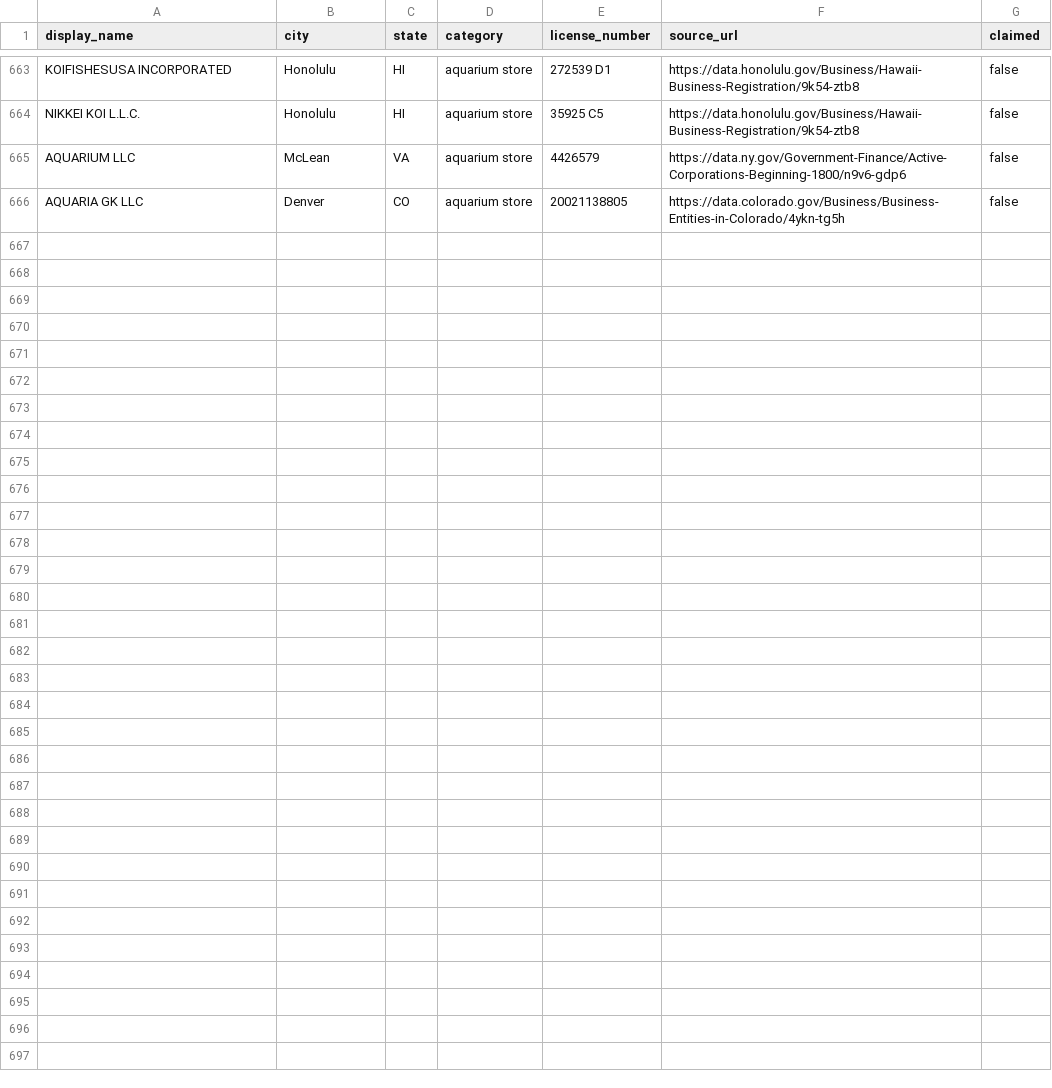
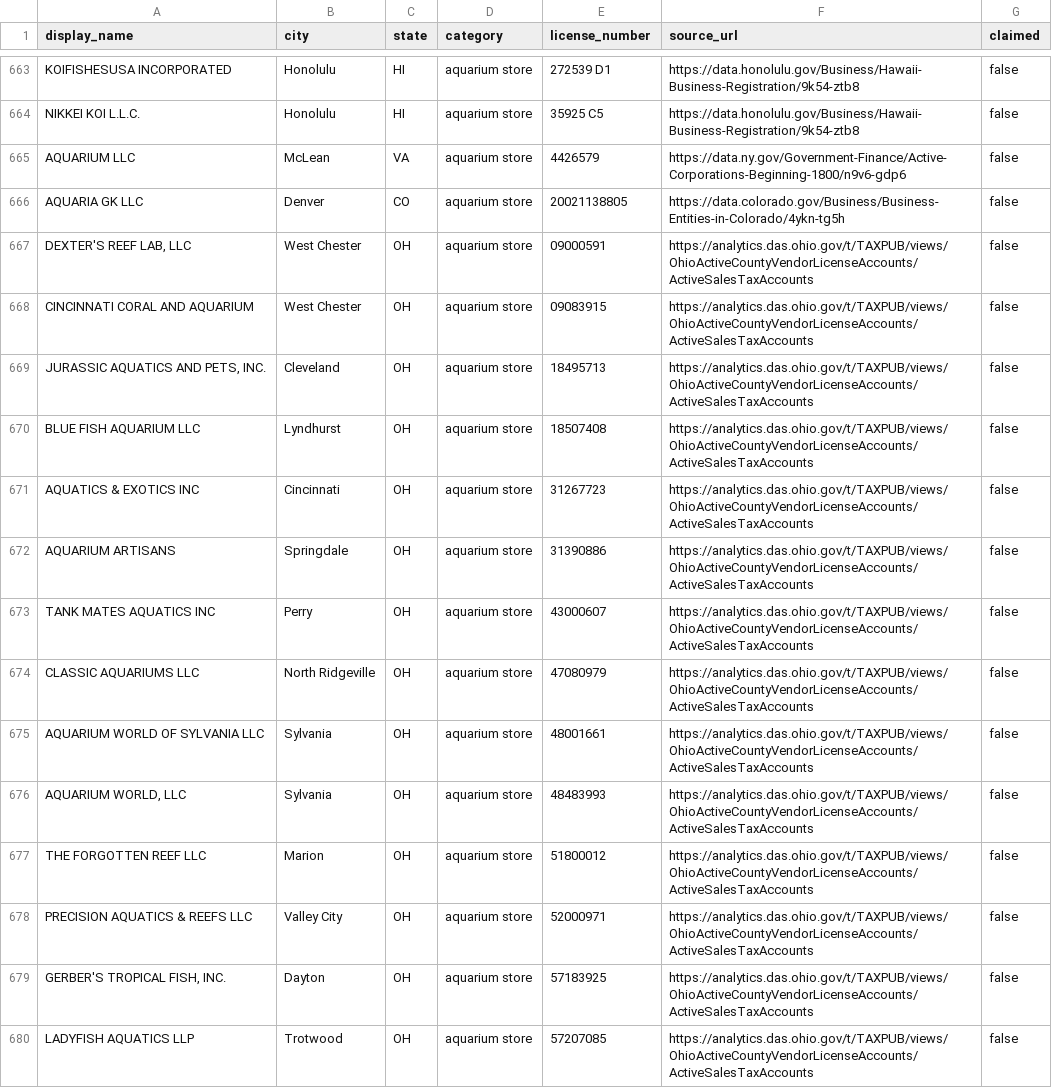
Before and after one commit to carlo8884/carloOS, a CSV file: directory-packs/fish-national.csv, drawn as a sheet; only a part is shown, gaps mark what is left out.

```diff
--- a/directory-packs/fish-national.csv
+++ b/directory-packs/fish-national.csv
@@ -666 +666,15 @@ AQUARIUM LLC,McLean,VA,aquarium store,4426579,https://data.ny.gov/Government-Fin
 AQUARIA GK LLC,Denver,CO,aquarium store,20021138805,https://data.colorado.gov/Business/Business-Entities-in-Colorado/4ykn-tg5h,false
+"DEXTER'S REEF LAB, LLC",West Chester,OH,aquarium store,09000591,https://analytics.das.ohio.gov/t/TAXPUB/views/OhioActiveCountyVendorLicenseAccounts/ActiveSalesTaxAccounts,false
+CINCINNATI CORAL AND AQUARIUM,West Chester,OH,aquarium store,09083915,https://analytics.das.ohio.gov/t/TAXPUB/views/OhioActiveCountyVendorLicenseAccounts/ActiveSalesTaxAccounts,false
+"JURASSIC AQUATICS AND PETS, INC.",Cleveland,OH,aquarium store,18495713,https://analytics.das.ohio.gov/t/TAXPUB/views/OhioActiveCountyVendorLicenseAccounts/ActiveSalesTaxAccounts,false
+BLUE FISH AQUARIUM LLC,Lyndhurst,OH,aquarium store,18507408,https://analytics.das.ohio.gov/t/TAXPUB/views/OhioActiveCountyVendorLicenseAccounts/ActiveSalesTaxAccounts,false
+AQUATICS & EXOTICS INC,Cincinnati,OH,aquarium store,31267723,https://analytics.das.ohio.gov/t/TAXPUB/views/OhioActiveCountyVendorLicenseAccounts/ActiveSalesTaxAccounts,false
+AQUARIUM ARTISANS,Springdale,OH,aquarium store,31390886,https://analytics.das.ohio.gov/t/TAXPUB/views/OhioActiveCountyVendorLicenseAccounts/ActiveSalesTaxAccounts,false
+TANK MATES AQUATICS INC,Perry,OH,aquarium store,43000607,https://analytics.das.ohio.gov/t/TAXPUB/views/OhioActiveCountyVendorLicenseAccounts/ActiveSalesTaxAccounts,false
+CLASSIC AQUARIUMS LLC,North Ridgeville,OH,aquarium store,47080979,https://analytics.das.ohio.gov/t/TAXPUB/views/OhioActiveCountyVendorLicenseAccounts/ActiveSalesTaxAccounts,false
+AQUARIUM WORLD OF SYLVANIA LLC,Sylvania,OH,aquarium store,48001661,https://analytics.das.ohio.gov/t/TAXPUB/views/OhioActiveCountyVendorLicenseAccounts/ActiveSalesTaxAccounts,false
+"AQUARIUM WORLD, LLC",Sylvania,OH,aquarium store,48483993,https://analytics.das.ohio.gov/t/TAXPUB/views/OhioActiveCountyVendorLicenseAccounts/ActiveSalesTaxAccounts,false
+THE FORGOTTEN REEF LLC,Marion,OH,aquarium store,51800012,https://analytics.das.ohio.gov/t/TAXPUB/views/OhioActiveCountyVendorLicenseAccounts/ActiveSalesTaxAccounts,false
+PRECISION AQUATICS & REEFS LLC,Valley City,OH,aquarium store,52000971,https://analytics.das.ohio.gov/t/TAXPUB/views/OhioActiveCountyVendorLicenseAccounts/ActiveSalesTaxAccounts,false
+"GERBER'S TROPICAL FISH, INC.",Dayton,OH,aquarium store,57183925,https://analytics.das.ohio.gov/t/TAXPUB/views/OhioActiveCountyVendorLicenseAccounts/ActiveSalesTaxAccounts,false
+LADYFISH AQUATICS LLP,Trotwood,OH,aquarium store,57207085,https://analytics.das.ohio.gov/t/TAXPUB/views/OhioActiveCountyVendorLicenseAccounts/ActiveSalesTaxAccounts,false
```
Also changed, not shown: 3 other files.
